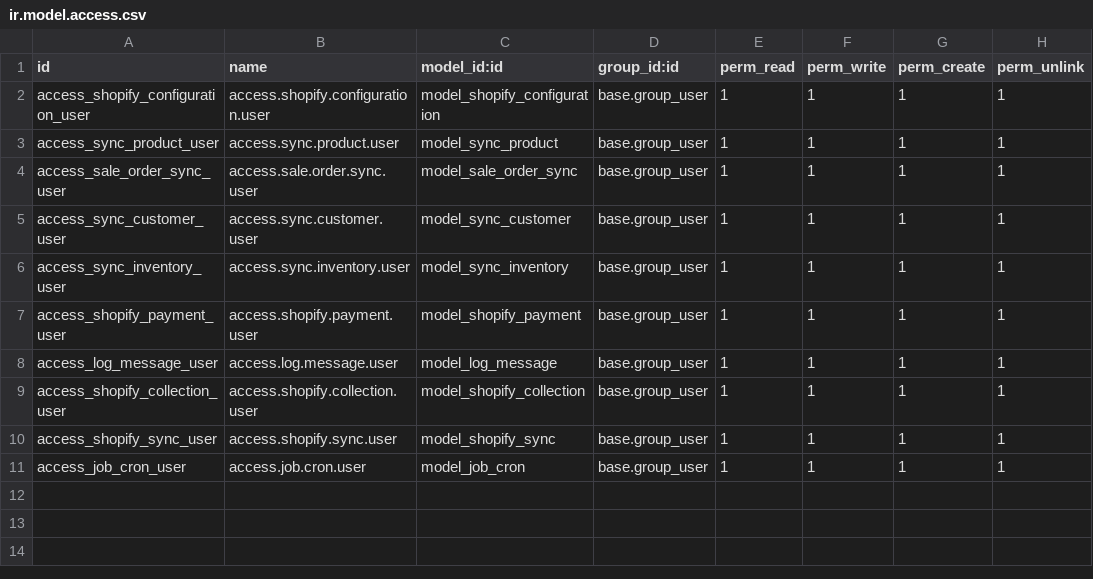
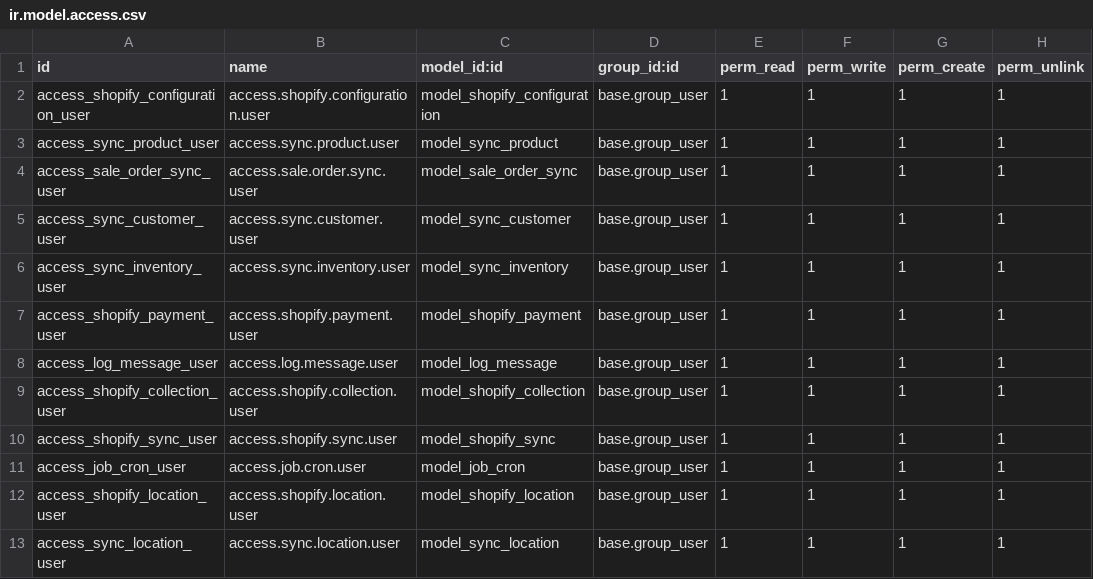
Before and after one commit to hagarOdoo18/tradeline, a CSV file: shopify_odoo_connector/security/ir.model.access.csv, drawn as a sheet.

```diff
--- a/shopify_odoo_connector/security/ir.model.access.csv
+++ b/shopify_odoo_connector/security/ir.model.access.csv
@@ -11 +11,3 @@ access_shopify_sync_user,access.shopify.sync.user,model_shopify_sync,base.group_
 access_job_cron_user,access.job.cron.user,model_job_cron,base.group_user,1,1,1,1
+access_shopify_location_user,access.shopify.location.user,model_shopify_location,base.group_user,1,1,1,1
+access_sync_location_user,access.sync.location.user,model_sync_location,base.group_user,1,1,1,1
```
Also changed, not shown: 10 other files.
